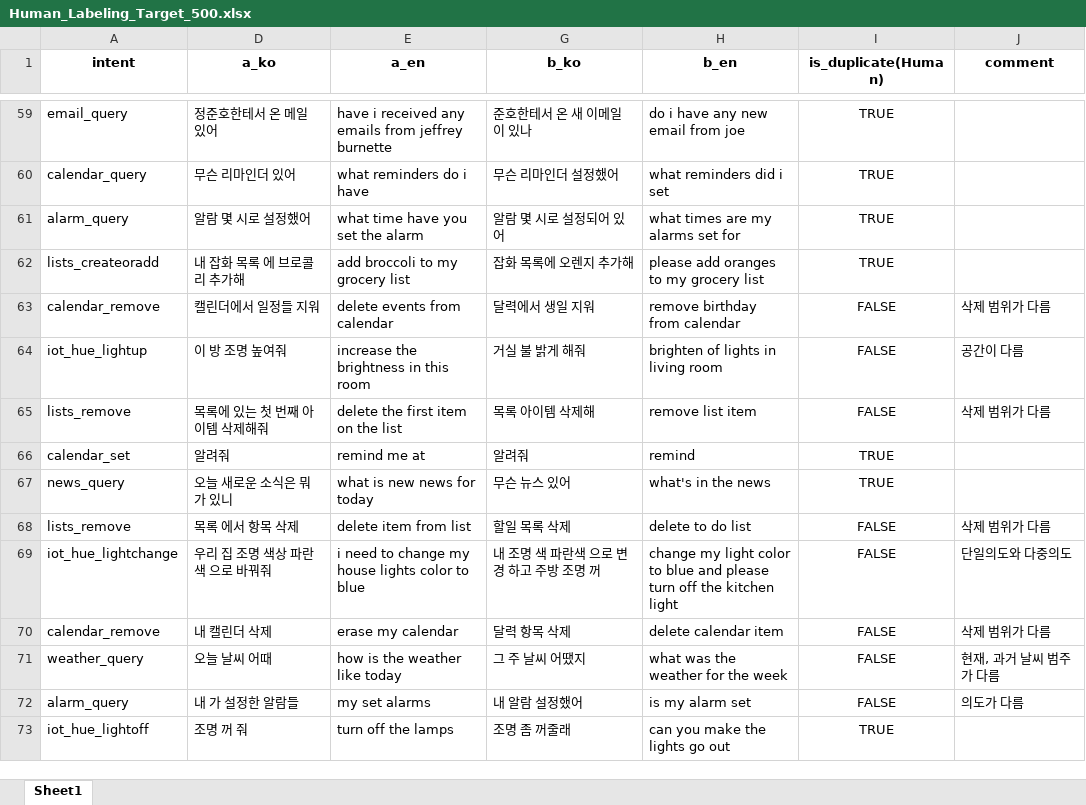
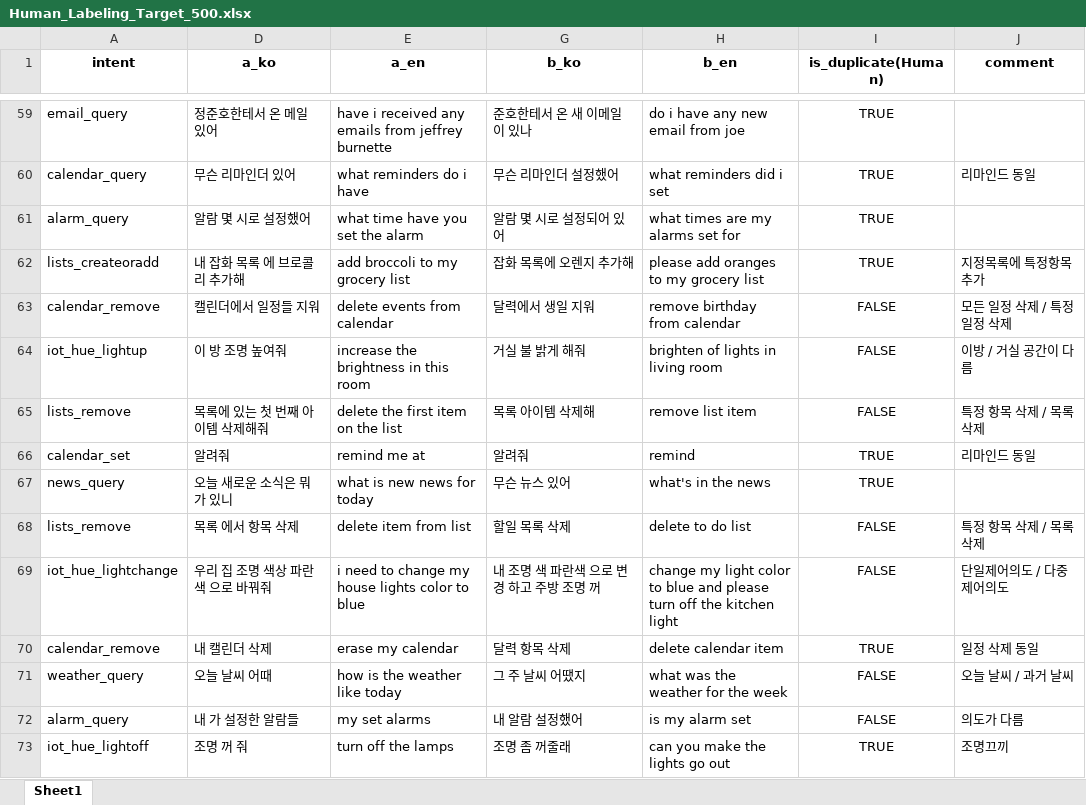
Before and after one commit to twopyung-art/nlp_project, an Excel workbook: output/Human_Labeling_Target_500.xlsx, sheet Sheet1, drawn as a sheet; only a part is shown, gaps mark what is left out; values as stored, in another font and other column widths than the file's, no borders; the diff covers the shown part only; the diff names each change by its address in the sheet, - before the commit and + after, or states it on an @@ line.

```diff
--- a/output/Human_Labeling_Target_500.xlsx (sheet Sheet1)
+++ b/output/Human_Labeling_Target_500.xlsx (sheet Sheet1)
-J60 (comment): (empty)
+J60 (comment): 리마인드 동일
-J62 (comment): (empty)
+J62 (comment): 지정목록에 특정항목 추가
-J63 (comment): 삭제 범위가 다름
+J63 (comment): 모든 일정 삭제 / 특정 일정 삭제
-J64 (comment): 공간이 다름
+J64 (comment): 이방 / 거실 공간이 다름
-J65 (comment): 삭제 범위가 다름
+J65 (comment): 특정 항목 삭제 / 목록 삭제
-J66 (comment): (empty)
+J66 (comment): 리마인드 동일
-J68 (comment): 삭제 범위가 다름
+J68 (comment): 특정 항목 삭제 / 목록 삭제
-J69 (comment): 단일의도와 다중의도
+J69 (comment): 단일제어의도 / 다중제어의도
-I70 (is_duplicate(Human)): FALSE
+I70 (is_duplicate(Human)): TRUE
-J70 (comment): 삭제 범위가 다름
+J70 (comment): 일정 삭제 동일
-J71 (comment): 현재, 과거 날씨 범주가 다름
+J71 (comment): 오늘 날씨 / 과거 날씨
-J73 (comment): (empty)
+J73 (comment): 조명끄끼
```
Also changed, not shown: 387 edited cells elsewhere in this sheet, 2 other files.
